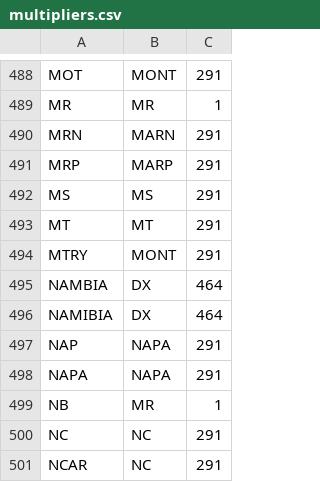
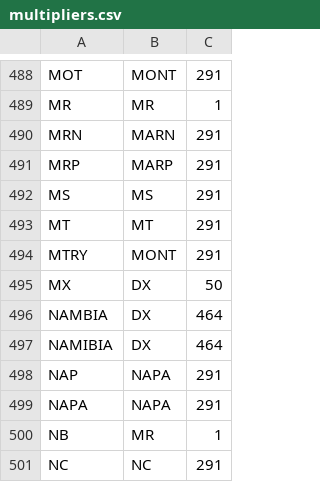
Before and after one commit to tepperly/nasprint, a CSV file: src/qsomatch/lib/qsomatch/multipliers.csv, drawn as a sheet; only a part is shown, gaps mark what is left out; the shorter side is filled out with more unchanged rows; the diff names each change by its address in the sheet, - before the commit and + after, or states it on an @@ line.

```diff
--- a/src/qsomatch/lib/qsomatch/multipliers.csv
+++ b/src/qsomatch/lib/qsomatch/multipliers.csv
+row 495: MX | DX | 50
```
Also changed, not shown: 2 other files.
